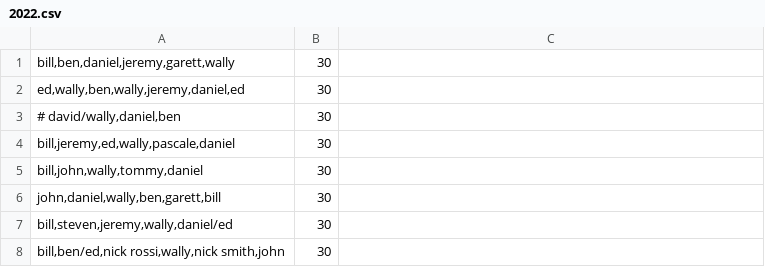
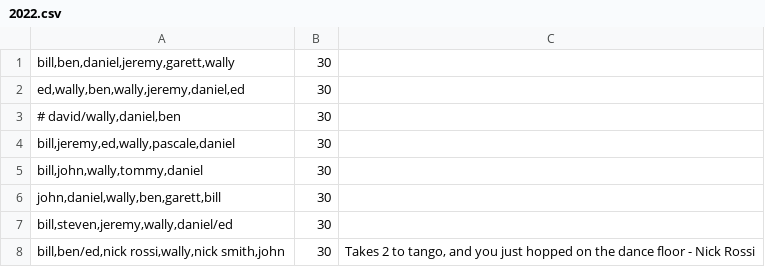
Before and after one commit to benjaminjkern/pokerserver, a CSV file: games/2022.csv, drawn as a sheet.

```diff
--- a/games/2022.csv
+++ b/games/2022.csv
@@ -7,2 +7,2 @@ john,daniel,wally,ben,garett,bill;30
 bill,steven,jeremy,wally,daniel/ed;30
-bill,ben/ed,nick rossi,wally,nick smith,john;30
+bill,ben/ed,nick rossi,wally,nick smith,john;30;Takes 2 to tango, and you just hopped on the dance floor - Nick Rossi
```
Also changed, not shown: 2 other files.
